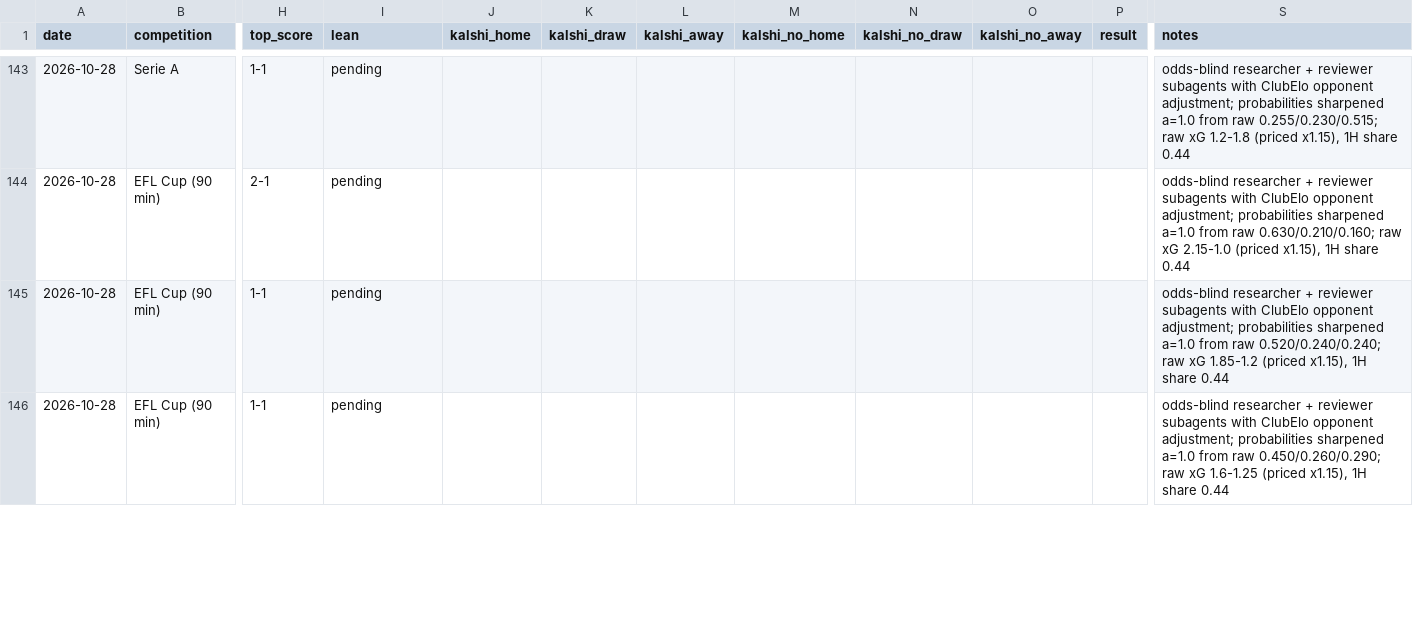
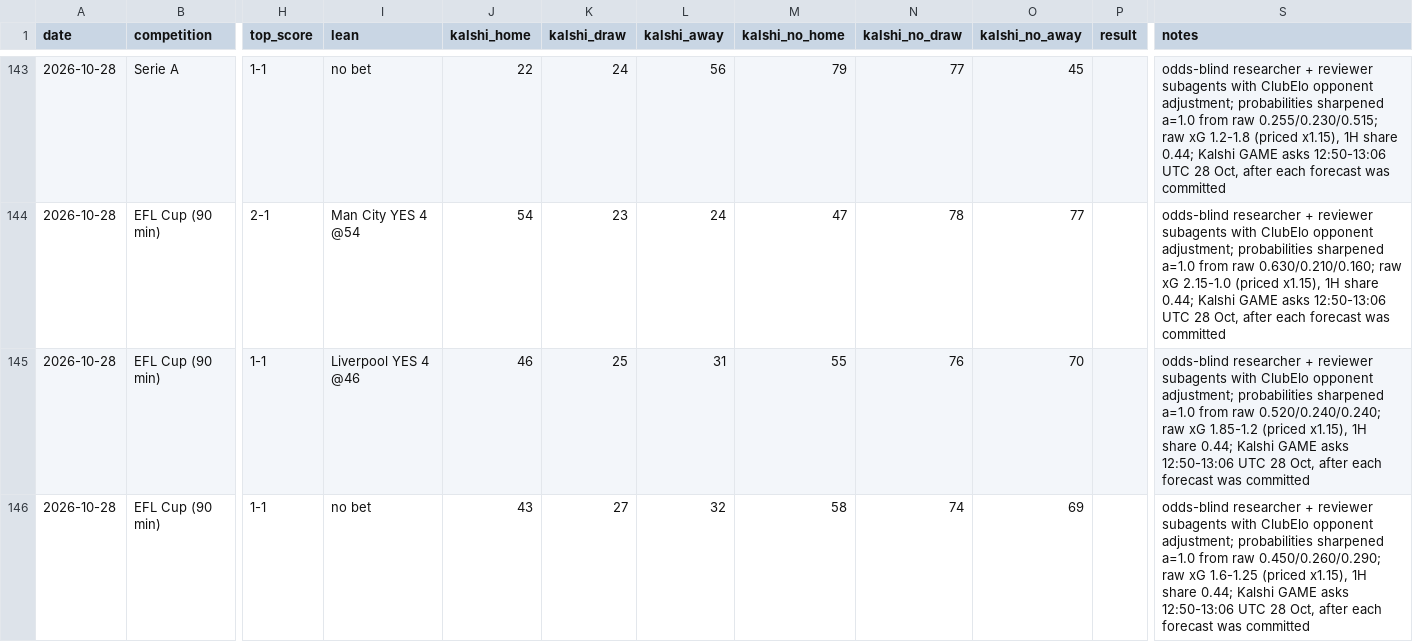
Before and after one commit to bobaoxu2001/Quantitative-Finance, a CSV file: football/predictions_log.csv, drawn as a sheet; only a part is shown, gaps mark what is left out; the diff covers the shown part only; the diff names each change by its address in the sheet, - before the commit and + after, or states it on an @@ line.

```diff
--- a/football/predictions_log.csv
+++ b/football/predictions_log.csv
-I143 (lean): pending
+I143 (lean): no bet
-J143 (kalshi_home): (empty)
+J143 (kalshi_home): 22
-K143 (kalshi_draw): (empty)
+K143 (kalshi_draw): 24
-L143 (kalshi_away): (empty)
+L143 (kalshi_away): 56
-M143 (kalshi_no_home): (empty)
+M143 (kalshi_no_home): 79
-N143 (kalshi_no_draw): (empty)
+N143 (kalshi_no_draw): 77
-O143 (kalshi_no_away): (empty)
+O143 (kalshi_no_away): 45
-S143 (notes): …1H share 0.44
+S143 (notes): …1H share 0.44; Kalshi GAME asks 12:50-13:06 UTC 28 Oct, after each forecast was committed
-I144 (lean): pending
+I144 (lean): Man City YES 4 @54
-J144 (kalshi_home): (empty)
+J144 (kalshi_home): 54
-K144 (kalshi_draw): (empty)
+K144 (kalshi_draw): 23
-L144 (kalshi_away): (empty)
+L144 (kalshi_away): 24
-M144 (kalshi_no_home): (empty)
+M144 (kalshi_no_home): 47
-N144 (kalshi_no_draw): (empty)
+N144 (kalshi_no_draw): 78
-O144 (kalshi_no_away): (empty)
+O144 (kalshi_no_away): 77
-S144 (notes): …1H share 0.44
+S144 (notes): …1H share 0.44; Kalshi GAME asks 12:50-13:06 UTC 28 Oct, after each forecast was committed
-I145 (lean): pending
+I145 (lean): Liverpool YES 4 @46
-J145 (kalshi_home): (empty)
+J145 (kalshi_home): 46
-K145 (kalshi_draw): (empty)
+K145 (kalshi_draw): 25
-L145 (kalshi_away): (empty)
+L145 (kalshi_away): 31
-M145 (kalshi_no_home): (empty)
+M145 (kalshi_no_home): 55
-N145 (kalshi_no_draw): (empty)
+N145 (kalshi_no_draw): 76
-O145 (kalshi_no_away): (empty)
+O145 (kalshi_no_away): 70
-S145 (notes): …1H share 0.44
+S145 (notes): …1H share 0.44; Kalshi GAME asks 12:50-13:06 UTC 28 Oct, after each forecast was committed
-I146 (lean): pending
+I146 (lean): no bet
-J146 (kalshi_home): (empty)
+J146 (kalshi_home): 43
-K146 (kalshi_draw): (empty)
+K146 (kalshi_draw): 27
-L146 (kalshi_away): (empty)
+L146 (kalshi_away): 32
-M146 (kalshi_no_home): (empty)
+M146 (kalshi_no_home): 58
-N146 (kalshi_no_draw): (empty)
+N146 (kalshi_no_draw): 74
-O146 (kalshi_no_away): (empty)
+O146 (kalshi_no_away): 69
-S146 (notes): …1H share 0.44
+S146 (notes): …1H share 0.44; Kalshi GAME asks 12:50-13:06 UTC 28 Oct, after each forecast was committed
```
Also changed, not shown: 48 edited cells elsewhere in this file.
